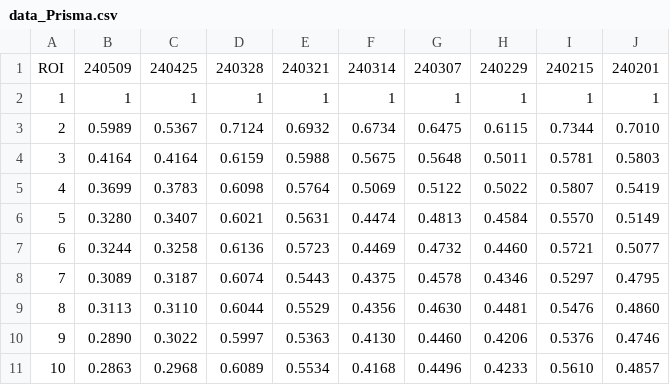
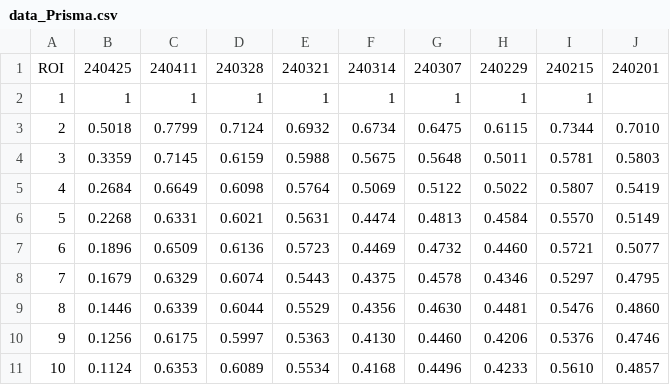
Before and after one commit to Lin-Brain-Lab/The-stability-of-the-Siemens-3T-Prisma, a CSV file: data/data_Prisma.csv, drawn as a sheet.

Commit message:
Update data_Prisma.csv

```diff
--- a/data/data_Prisma.csv
+++ b/data/data_Prisma.csv
@@ -1,11 +1,11 @@
-ROI, 240509, 240425, 240328, 240321, 240314, 240307, 240229, 240215, 240201
-1, 1, 1, 1, 1, 1, 1, 1, 1, 1
-2, 0.5989, 0.5367, 0.7124, 0.6932, 0.6734, 0.6475, 0.6115, 0.7344, 0.7010
-3, 0.4164, 0.4164, 0.6159, 0.5988, 0.5675, 0.5648, 0.5011, 0.5781, 0.5803
-4, 0.3699, 0.3783, 0.6098, 0.5764, 0.5069, 0.5122, 0.5022, 0.5807, 0.5419
-5, 0.3280, 0.3407, 0.6021, 0.5631, 0.4474, 0.4813, 0.4584, 0.5570, 0.5149
-6, 0.3244, 0.3258, 0.6136, 0.5723, 0.4469, 0.4732, 0.4460, 0.5721, 0.5077
-7, 0.3089, 0.3187, 0.6074, 0.5443, 0.4375, 0.4578, 0.4346, 0.5297, 0.4795
-8, 0.3113, 0.3110, 0.6044, 0.5529, 0.4356, 0.4630, 0.4481, 0.5476, 0.4860
-9, 0.2890, 0.3022, 0.5997, 0.5363, 0.4130, 0.4460, 0.4206, 0.5376, 0.4746
-10, 0.2863, 0.2968, 0.6089, 0.5534, 0.4168, 0.4496, 0.4233, 0.5610, 0.4857
+ROI, 240425, 240411, 240328, 240321, 240314, 240307, 240229, 240215, 240201
+1, 1, 1, 1, 1, 1, 1, 1, 1
+2, 0.5018, 0.7799, 0.7124, 0.6932, 0.6734, 0.6475, 0.6115, 0.7344, 0.7010
+3, 0.3359, 0.7145, 0.6159, 0.5988, 0.5675, 0.5648, 0.5011, 0.5781, 0.5803
+4, 0.2684, 0.6649, 0.6098, 0.5764, 0.5069, 0.5122, 0.5022, 0.5807, 0.5419
+5, 0.2268, 0.6331, 0.6021, 0.5631, 0.4474, 0.4813, 0.4584, 0.5570, 0.5149
+6, 0.1896, 0.6509, 0.6136, 0.5723, 0.4469, 0.4732, 0.4460, 0.5721, 0.5077
+7, 0.1679, 0.6329, 0.6074, 0.5443, 0.4375, 0.4578, 0.4346, 0.5297, 0.4795
+8, 0.1446, 0.6339, 0.6044, 0.5529, 0.4356, 0.4630, 0.4481, 0.5476, 0.4860
+9, 0.1256, 0.6175, 0.5997, 0.5363, 0.4130, 0.4460, 0.4206, 0.5376, 0.4746
+10, 0.1124, 0.6353, 0.6089, 0.5534, 0.4168, 0.4496, 0.4233, 0.5610, 0.4857
```
